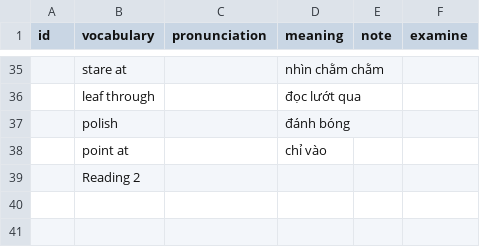
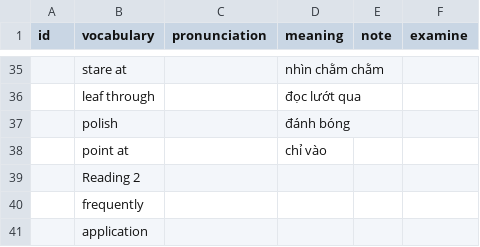
Before and after one commit to tinySharky666/VocabularyEnglish, a CSV file: English.csv, drawn as a sheet; only a part is shown, gaps mark what is left out.

```diff
--- a/English.csv
+++ b/English.csv
@@ -39 +39,3 @@ id,vocabulary,pronunciation,meaning,note,examine
 ,Reading 2,,
+,frequently,,
+,application,,
```
Also changed, not shown: Final.csv.
